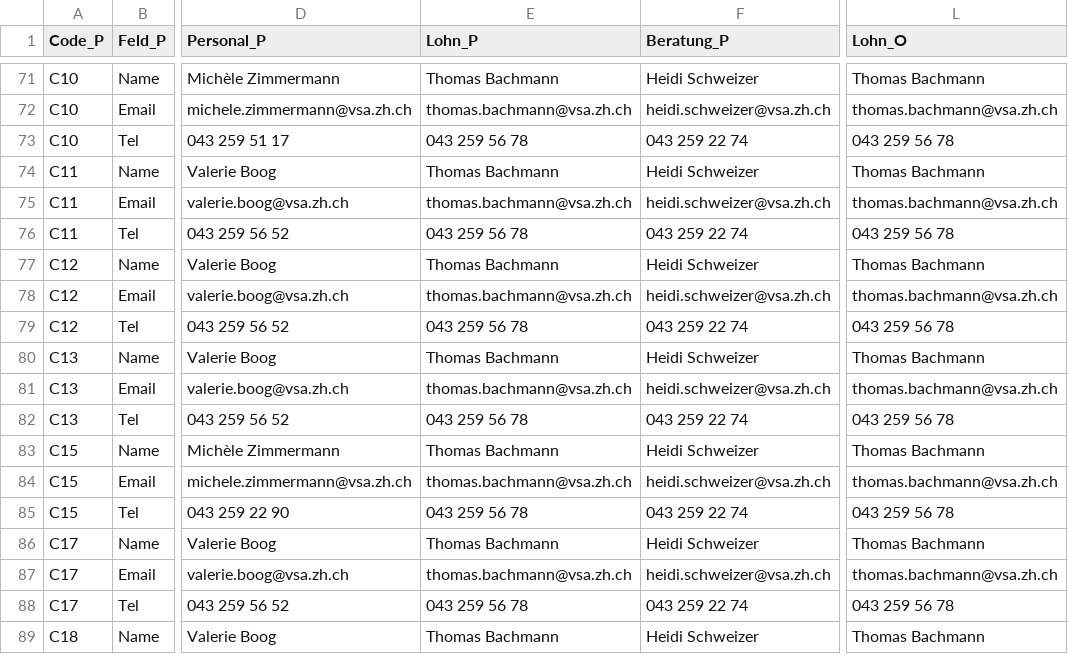
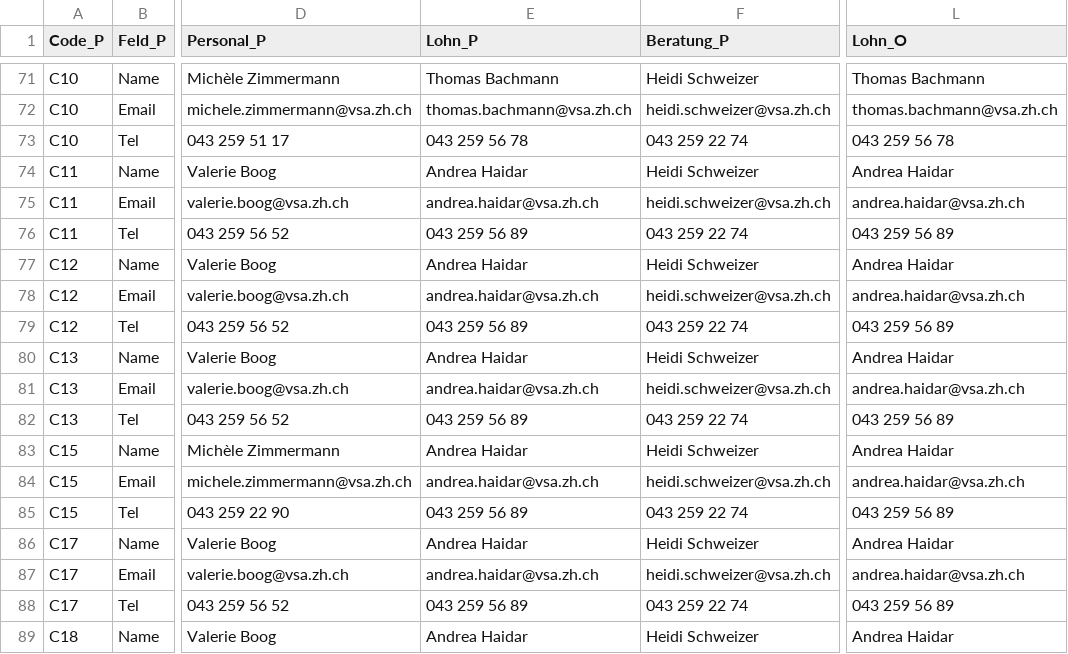
Before and after one commit to statistikZH/Visualisierung_VSAKarte, a CSV file: Data/VSA_Kantonskarte.csv, drawn as a sheet; only a part is shown, gaps mark what is left out; the diff covers the shown part only; the diff names each change by its address in the sheet, - before the commit and + after, or states it on an @@ line.

Commit message:
Update VSA_Kantonskarte.csv

```diff
--- a/Data/VSA_Kantonskarte.csv
+++ b/Data/VSA_Kantonskarte.csv
-E74 (Lohn_P): Thomas Bachmann
+E74 (Lohn_P): Andrea Haidar
-L74 (Lohn_O): Thomas Bachmann
+L74 (Lohn_O): Andrea Haidar
-E75 (Lohn_P): thomas.bachmann@vsa.zh.ch
+E75 (Lohn_P): andrea.haidar@vsa.zh.ch
-L75 (Lohn_O): thomas.bachmann@vsa.zh.ch
+L75 (Lohn_O): andrea.haidar@vsa.zh.ch
-E76 (Lohn_P): 043 259 56 78
+E76 (Lohn_P): 043 259 56 89
-L76 (Lohn_O): 043 259 56 78
+L76 (Lohn_O): 043 259 56 89
-E77 (Lohn_P): Thomas Bachmann
+E77 (Lohn_P): Andrea Haidar
-L77 (Lohn_O): Thomas Bachmann
+L77 (Lohn_O): Andrea Haidar
-E78 (Lohn_P): thomas.bachmann@vsa.zh.ch
+E78 (Lohn_P): andrea.haidar@vsa.zh.ch
-L78 (Lohn_O): thomas.bachmann@vsa.zh.ch
+L78 (Lohn_O): andrea.haidar@vsa.zh.ch
-E79 (Lohn_P): 043 259 56 78
+E79 (Lohn_P): 043 259 56 89
-L79 (Lohn_O): 043 259 56 78
+L79 (Lohn_O): 043 259 56 89
-E80 (Lohn_P): Thomas Bachmann
+E80 (Lohn_P): Andrea Haidar
-L80 (Lohn_O): Thomas Bachmann
+L80 (Lohn_O): Andrea Haidar
-E81 (Lohn_P): thomas.bachmann@vsa.zh.ch
+E81 (Lohn_P): andrea.haidar@vsa.zh.ch
-L81 (Lohn_O): thomas.bachmann@vsa.zh.ch
+L81 (Lohn_O): andrea.haidar@vsa.zh.ch
-E82 (Lohn_P): 043 259 56 78
+E82 (Lohn_P): 043 259 56 89
-L82 (Lohn_O): 043 259 56 78
+L82 (Lohn_O): 043 259 56 89
-E83 (Lohn_P): Thomas Bachmann
+E83 (Lohn_P): Andrea Haidar
-L83 (Lohn_O): Thomas Bachmann
+L83 (Lohn_O): Andrea Haidar
-E84 (Lohn_P): thomas.bachmann@vsa.zh.ch
+E84 (Lohn_P): andrea.haidar@vsa.zh.ch
-L84 (Lohn_O): thomas.bachmann@vsa.zh.ch
+L84 (Lohn_O): andrea.haidar@vsa.zh.ch
-E85 (Lohn_P): 043 259 56 78
+E85 (Lohn_P): 043 259 56 89
-L85 (Lohn_O): 043 259 56 78
+L85 (Lohn_O): 043 259 56 89
-E86 (Lohn_P): Thomas Bachmann
+E86 (Lohn_P): Andrea Haidar
-L86 (Lohn_O): Thomas Bachmann
+L86 (Lohn_O): Andrea Haidar
-E87 (Lohn_P): thomas.bachmann@vsa.zh.ch
+E87 (Lohn_P): andrea.haidar@vsa.zh.ch
-L87 (Lohn_O): thomas.bachmann@vsa.zh.ch
+L87 (Lohn_O): andrea.haidar@vsa.zh.ch
-E88 (Lohn_P): 043 259 56 78
+E88 (Lohn_P): 043 259 56 89
-L88 (Lohn_O): 043 259 56 78
+L88 (Lohn_O): 043 259 56 89
-E89 (Lohn_P): Thomas Bachmann
+E89 (Lohn_P): Andrea Haidar
-L89 (Lohn_O): Thomas Bachmann
+L89 (Lohn_O): Andrea Haidar
```
Also changed, not shown: 16 edited cells elsewhere in this file.
